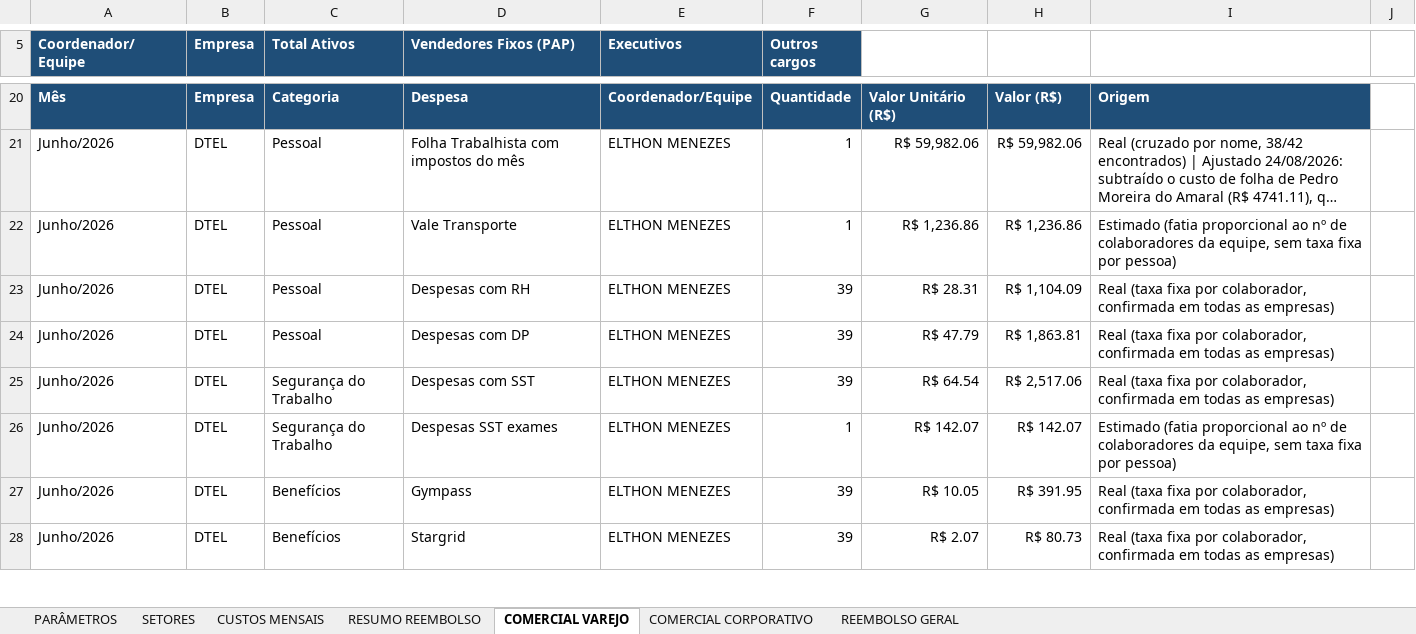
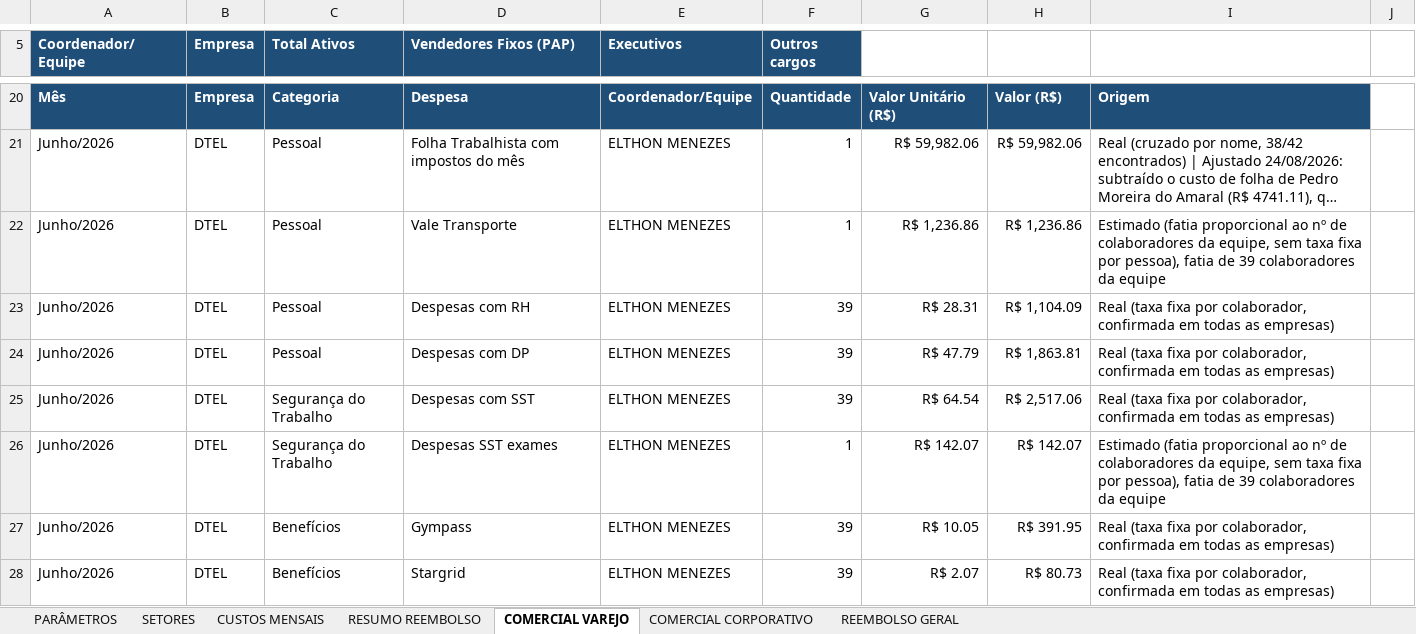
Before and after one commit to Deboradtelelecom/Base-dos-setores, an Excel workbook: dados-mensais/Base_Rateio_Custos_DTEL.xlsx, sheet COMERCIAL VAREJO, drawn as a sheet; only a part is shown, gaps mark what is left out; long unchanged cells end in …; values as stored, in another font and other column widths than the file's, no borders; the diff covers the shown part only; the diff names each change by its address in the sheet, - before the commit and + after, or states it on an @@ line.

```diff
--- a/dados-mensais/Base_Rateio_Custos_DTEL.xlsx (sheet COMERCIAL VAREJO)
+++ b/dados-mensais/Base_Rateio_Custos_DTEL.xlsx (sheet COMERCIAL VAREJO)
-I22: …fixa por pessoa)
+I22: …fixa por pessoa), fatia de 39 colaboradores da equipe
-I26: …fixa por pessoa)
+I26: …fixa por pessoa), fatia de 39 colaboradores da equipe
```
Also changed, not shown: 74 edited cells elsewhere in this sheet.
